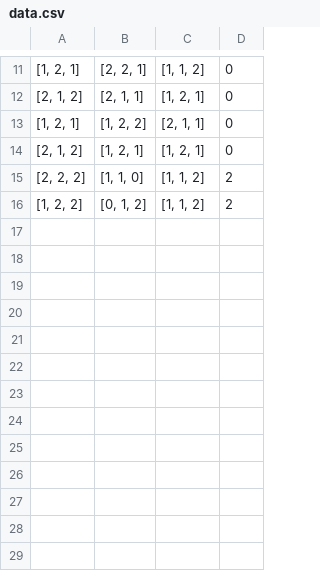
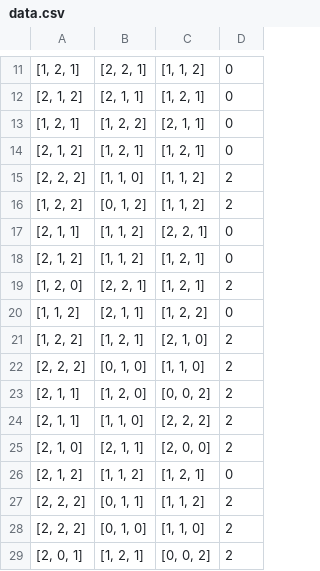
Before and after one commit to MadFire07/Morpion, a CSV file: data.csv, drawn as a sheet; only a part is shown, gaps mark what is left out; the diff names each change by its address in the sheet, - before the commit and + after, or states it on an @@ line.

```diff
--- a/data.csv
+++ b/data.csv
+row 17: [2, 1, 1] | [1, 1, 2] | [2, 2, 1] | 0
+row 18: [2, 1, 2] | [1, 1, 2] | [1, 2, 1] | 0
+row 19: [1, 2, 0] | [2, 2, 1] | [1, 2, 1] | 2
+row 20: [1, 1, 2] | [2, 1, 1] | [1, 2, 2] | 0
+row 21: [1, 2, 2] | [1, 2, 1] | [2, 1, 0] | 2
+row 22: [2, 2, 2] | [0, 1, 0] | [1, 1, 0] | 2
+row 23: [2, 1, 1] | [1, 2, 0] | [0, 0, 2] | 2
+row 24: [2, 1, 1] | [1, 1, 0] | [2, 2, 2] | 2
+row 25: [2, 1, 0] | [2, 1, 1] | [2, 0, 0] | 2
+row 26: [2, 1, 2] | [1, 1, 2] | [1, 2, 1] | 0
+row 27: [2, 2, 2] | [0, 1, 1] | [1, 1, 2] | 2
+row 28: [2, 2, 2] | [0, 1, 0] | [1, 1, 0] | 2
+row 29: [2, 0, 1] | [1, 2, 1] | [0, 0, 2] | 2
```
Also changed, not shown: 2 other files.
